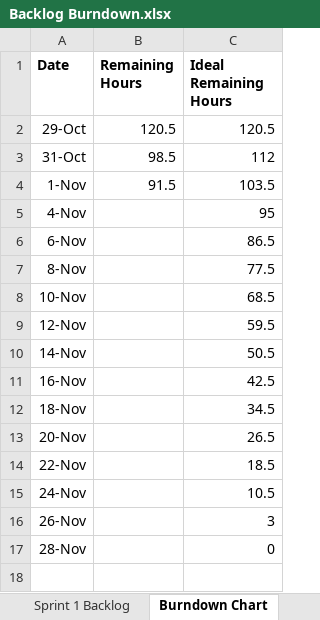
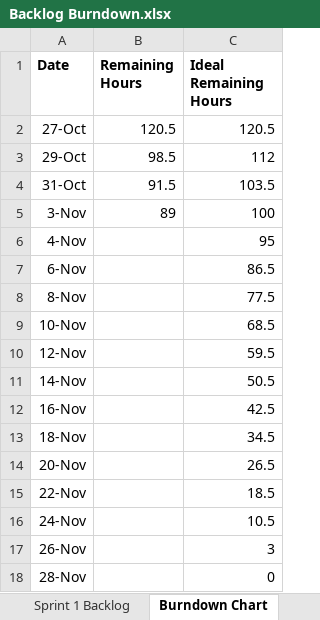
Before and after one commit to kraig9/Mancala, an Excel workbook: Backlog Burndown.xlsx, sheet Burndown Chart, drawn as a sheet; values as stored, in another font and other column widths than the file's, no borders; charts and pictures not drawn; the diff names each change by its address in the sheet, - before the commit and + after, or states it on an @@ line.

```diff
--- a/Backlog Burndown.xlsx (sheet Burndown Chart)
+++ b/Backlog Burndown.xlsx (sheet Burndown Chart)
-A2 (Date): 29-Oct
+A2 (Date): 27-Oct
-A3 (Date): 31-Oct
+A3 (Date): 29-Oct
-A4 (Date): 1-Nov
+A4 (Date): 31-Oct
+row 5: 3-Nov | 89 | 100
```
Also changed, not shown: sheet Drew Burndown, sheet Haaris Burndown, sheet Kraig Burndown, charts or pictures.
